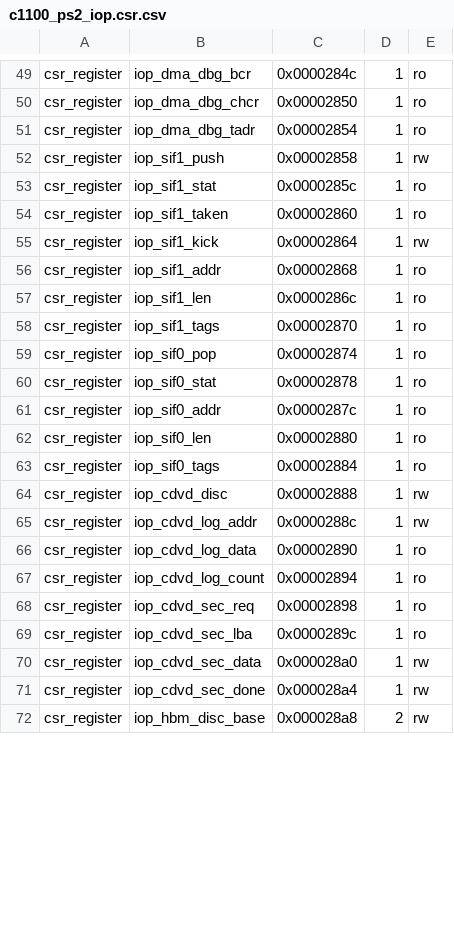
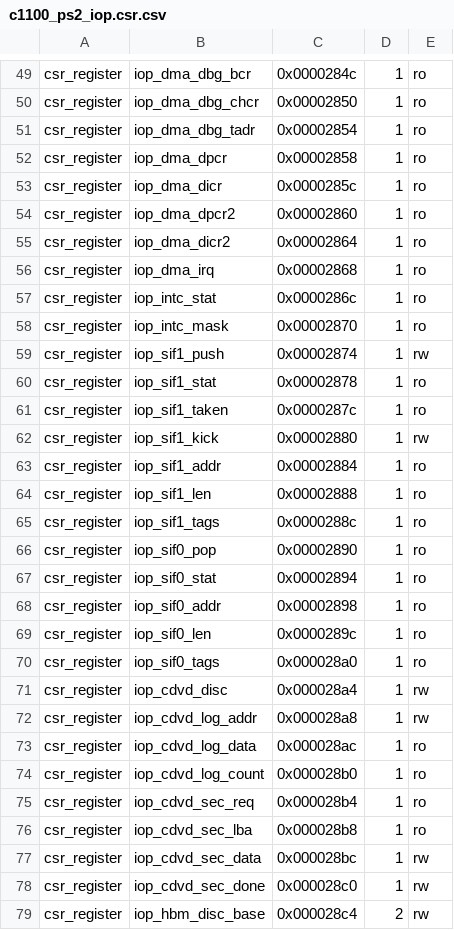
Before and after one commit to Dracnea/PS2-Xilinx-UltrascalePlus, a CSV file: bitstreams/c1100_ps2_iop.csr.csv, drawn as a sheet; only a part is shown, gaps mark what is left out; the diff covers the shown part only.

```diff
--- a/bitstreams/c1100_ps2_iop.csr.csv
+++ b/bitstreams/c1100_ps2_iop.csr.csv
@@ -51,22 +51,29 @@ csr_register,iop_dma_dbg_chcr,0x00002850,1,ro
 csr_register,iop_dma_dbg_tadr,0x00002854,1,ro
-csr_register,iop_sif1_push,0x00002858,1,rw
-csr_register,iop_sif1_stat,0x0000285c,1,ro
-csr_register,iop_sif1_taken,0x00002860,1,ro
-csr_register,iop_sif1_kick,0x00002864,1,rw
-csr_register,iop_sif1_addr,0x00002868,1,ro
-csr_register,iop_sif1_len,0x0000286c,1,ro
-csr_register,iop_sif1_tags,0x00002870,1,ro
-csr_register,iop_sif0_pop,0x00002874,1,ro
-csr_register,iop_sif0_stat,0x00002878,1,ro
-csr_register,iop_sif0_addr,0x0000287c,1,ro
-csr_register,iop_sif0_len,0x00002880,1,ro
-csr_register,iop_sif0_tags,0x00002884,1,ro
-csr_register,iop_cdvd_disc,0x00002888,1,rw
-csr_register,iop_cdvd_log_addr,0x0000288c,1,rw
-csr_register,iop_cdvd_log_data,0x00002890,1,ro
-csr_register,iop_cdvd_log_count,0x00002894,1,ro
-csr_register,iop_cdvd_sec_req,0x00002898,1,ro
-csr_register,iop_cdvd_sec_lba,0x0000289c,1,ro
-csr_register,iop_cdvd_sec_data,0x000028a0,1,rw
-csr_register,iop_cdvd_sec_done,0x000028a4,1,rw
-csr_register,iop_hbm_disc_base,0x000028a8,2,rw
+csr_register,iop_dma_dpcr,0x00002858,1,ro
+csr_register,iop_dma_dicr,0x0000285c,1,ro
+csr_register,iop_dma_dpcr2,0x00002860,1,ro
+csr_register,iop_dma_dicr2,0x00002864,1,ro
+csr_register,iop_dma_irq,0x00002868,1,ro
+csr_register,iop_intc_stat,0x0000286c,1,ro
+csr_register,iop_intc_mask,0x00002870,1,ro
+csr_register,iop_sif1_push,0x00002874,1,rw
+csr_register,iop_sif1_stat,0x00002878,1,ro
+csr_register,iop_sif1_taken,0x0000287c,1,ro
+csr_register,iop_sif1_kick,0x00002880,1,rw
+csr_register,iop_sif1_addr,0x00002884,1,ro
+csr_register,iop_sif1_len,0x00002888,1,ro
+csr_register,iop_sif1_tags,0x0000288c,1,ro
+csr_register,iop_sif0_pop,0x00002890,1,ro
+csr_register,iop_sif0_stat,0x00002894,1,ro
+csr_register,iop_sif0_addr,0x00002898,1,ro
+csr_register,iop_sif0_len,0x0000289c,1,ro
+csr_register,iop_sif0_tags,0x000028a0,1,ro
+csr_register,iop_cdvd_disc,0x000028a4,1,rw
+csr_register,iop_cdvd_log_addr,0x000028a8,1,rw
+csr_register,iop_cdvd_log_data,0x000028ac,1,ro
+csr_register,iop_cdvd_log_count,0x000028b0,1,ro
+csr_register,iop_cdvd_sec_req,0x000028b4,1,ro
+csr_register,iop_cdvd_sec_lba,0x000028b8,1,ro
+csr_register,iop_cdvd_sec_data,0x000028bc,1,rw
+csr_register,iop_cdvd_sec_done,0x000028c0,1,rw
+csr_register,iop_hbm_disc_base,0x000028c4,2,rw
```
Also changed, not shown: 3 edited cells elsewhere in this file, 8 other files.
